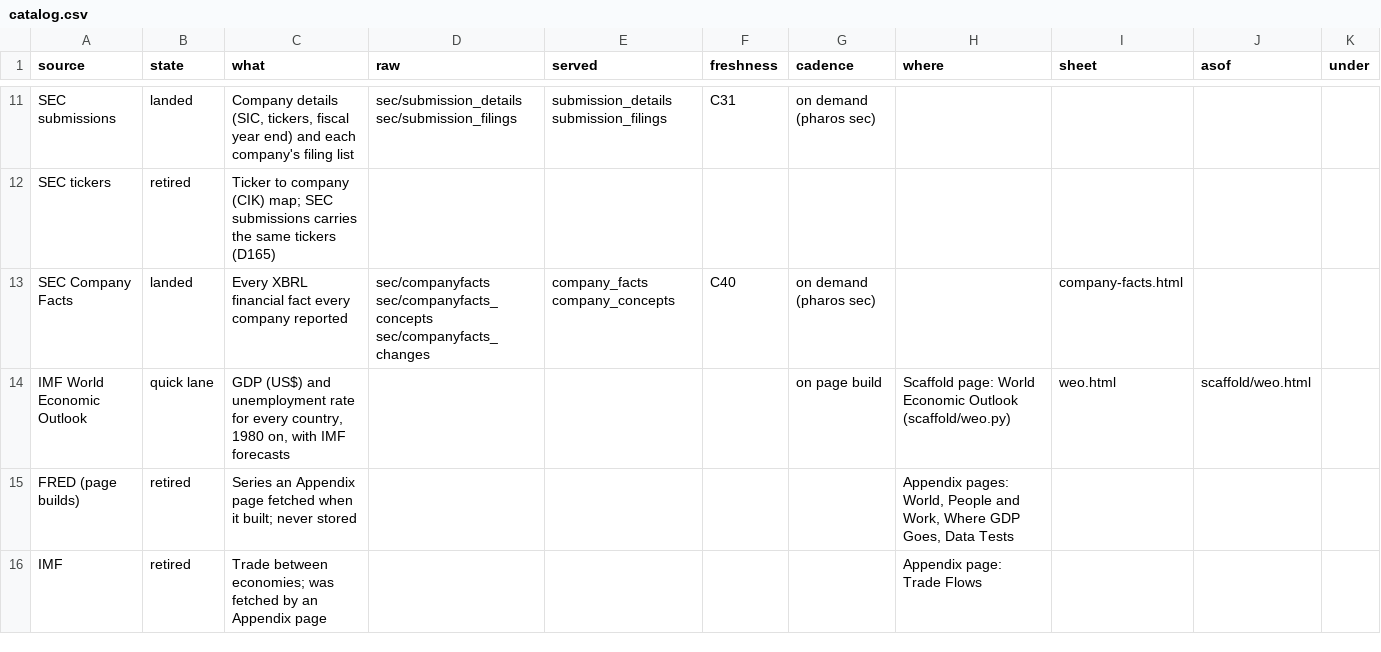
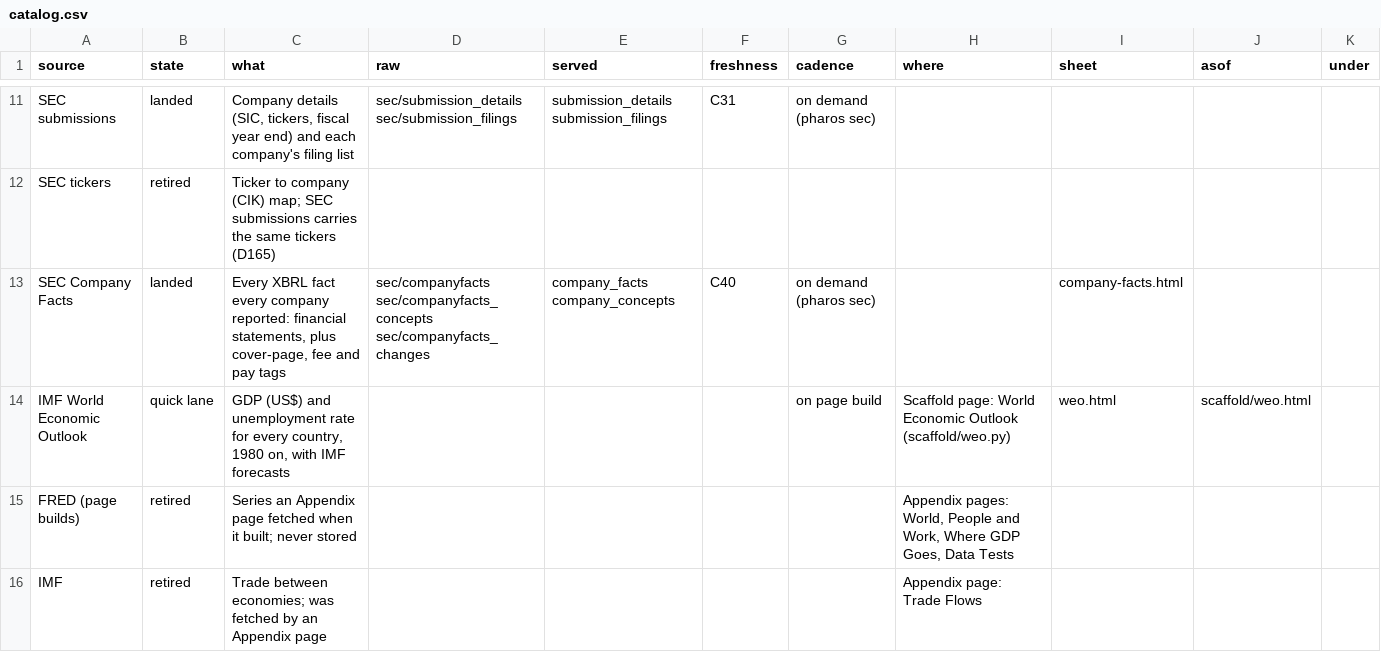
Before and after one commit to JamesIsHere/pharos, a CSV file: scaffold/catalog.csv, drawn as a sheet; only a part is shown, gaps mark what is left out.

```diff
--- a/scaffold/catalog.csv
+++ b/scaffold/catalog.csv
@@ -12,3 +12,3 @@ SEC submissions,landed,"Company details (SIC, tickers, fiscal year end) and each
 SEC tickers,retired,Ticker to company (CIK) map; SEC submissions carries the same tickers (D165),,,,,,,,
-SEC Company Facts,landed,Every XBRL financial fact every company reported,sec/companyfacts sec/companyfacts_concepts sec/companyfacts_changes,company_facts company_concepts,C40,on demand (pharos sec),,company-facts.html,,
+SEC Company Facts,landed,"Every XBRL fact every company reported: financial statements, plus cover-page, fee and pay tags",sec/companyfacts sec/companyfacts_concepts sec/companyfacts_changes,company_facts company_concepts,C40,on demand (pharos sec),,company-facts.html,,
 IMF World Economic Outlook,quick lane,"GDP (US$) and unemployment rate for every country, 1980 on, with IMF forecasts",,,,on page build,Scaffold page: World Economic Outlook (scaffold/weo.py),weo.html,scaffold/weo.html,
```
Also changed, not shown: 3 other files.
